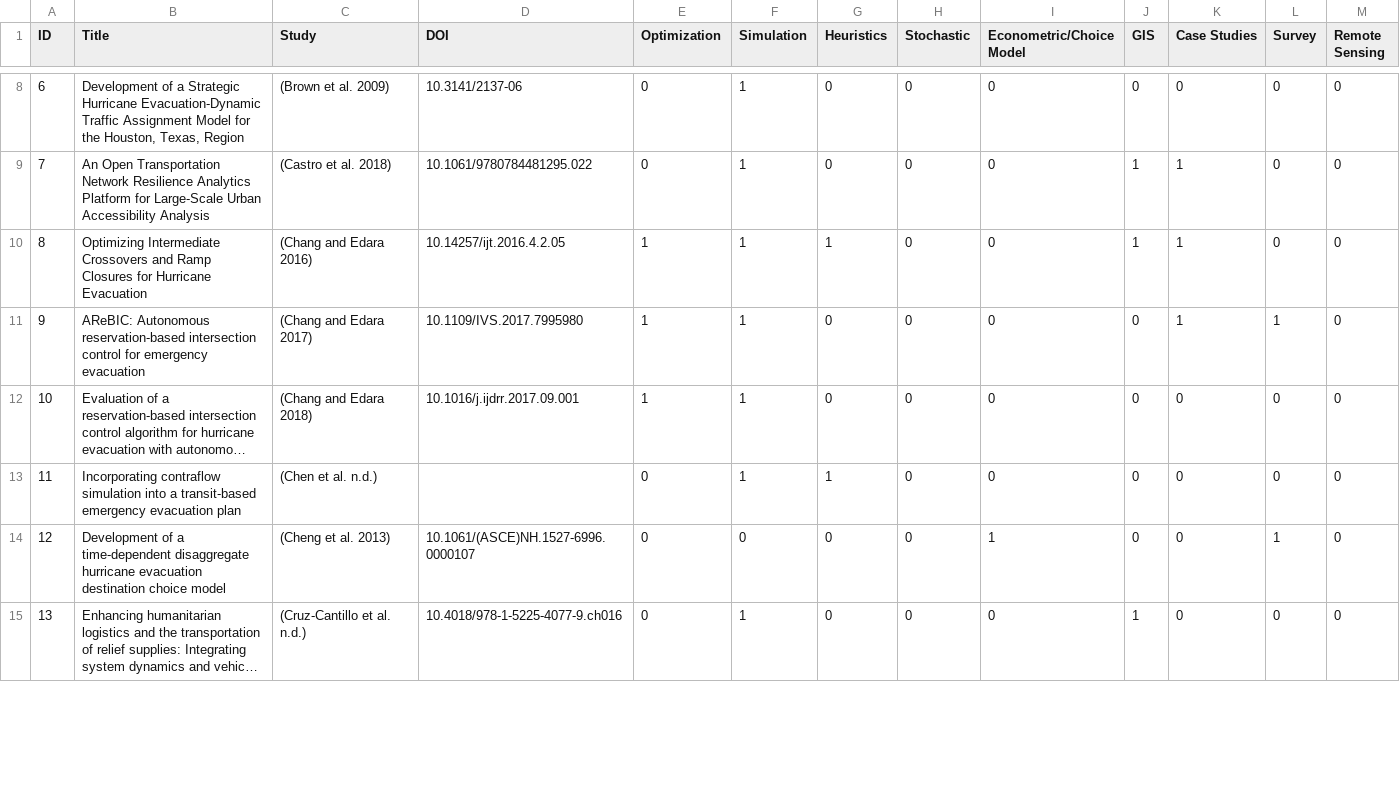
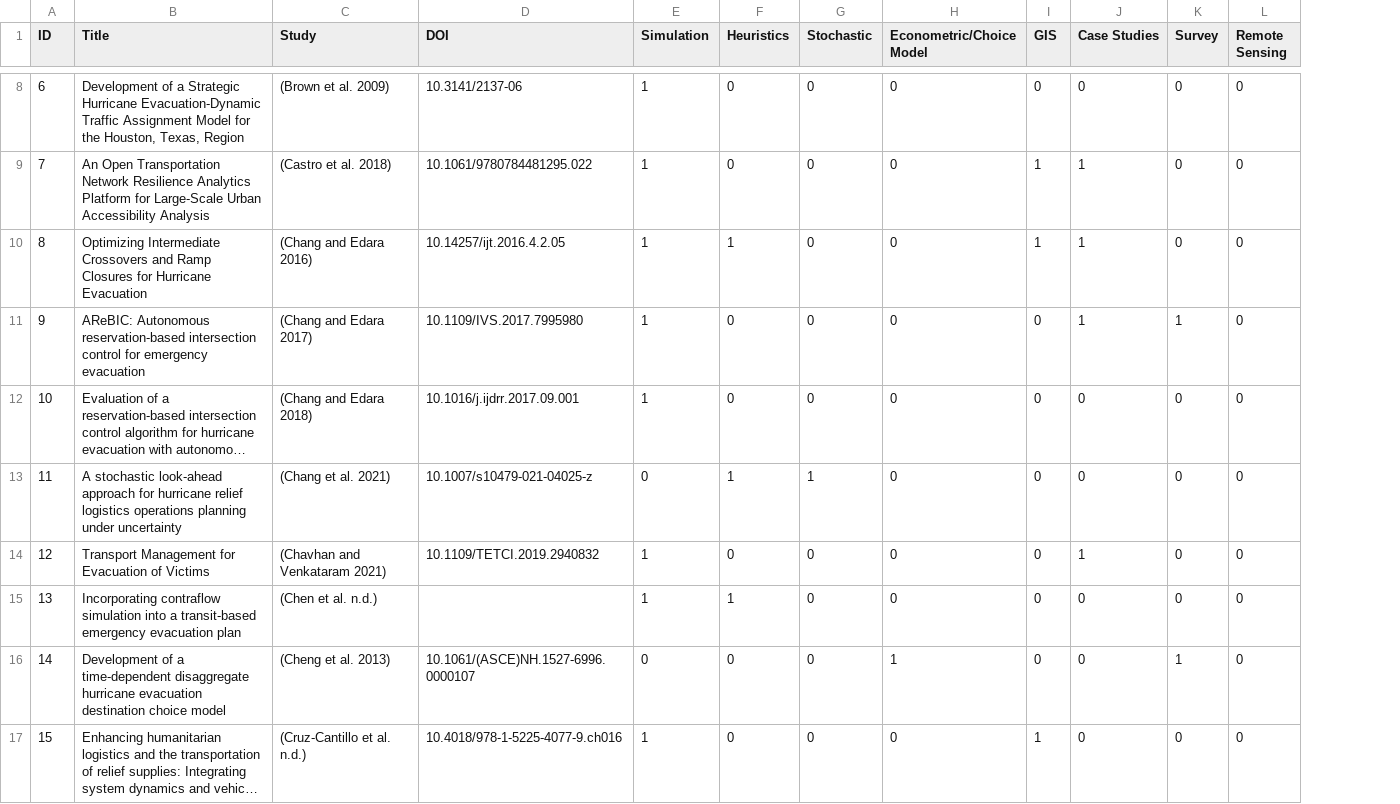
Before and after one commit to mhudnall/Systematic-Literature-Visualizer, a CSV file: Lit-Methods.csv, drawn as a sheet; only a part is shown, gaps mark what is left out; long unchanged cells end in …; removed rows and columns are numbered as before the commit, all else as after; the diff covers the shown part only; the diff names each change by its address in the sheet, - before the commit and + after, or states it on an @@ line.

```diff
--- a/Lit-Methods.csv
+++ b/Lit-Methods.csv
-column E (Optimization), rows 8-15: 0 | 0 | 1 | 1 | 1 | 0 | 0 | 0
+row 13: 11 | A stochastic look-ahead approach for hurricane relief logistics operations planning under uncertainty | (Chang et al. 2021) | 10.1007/s10479-021-04025-z | 0 | 1 | 1 | 0 | 0 | 0 | 0 | 0
+row 14: 12 | Transport Management for Evacuation of Victims | (Chavhan and Venkataram 2021) | 10.1109/TETCI.2019.2940832 | 1 | 0 | 0 | 0 | 0 | 1 | 0 | 0
@@ column A (ID) renumbered from row 15 down @@
```
Also changed, not shown: 10 added rows elsewhere in this file, Lit-Functions.csv, Lit-Modes.csv.
